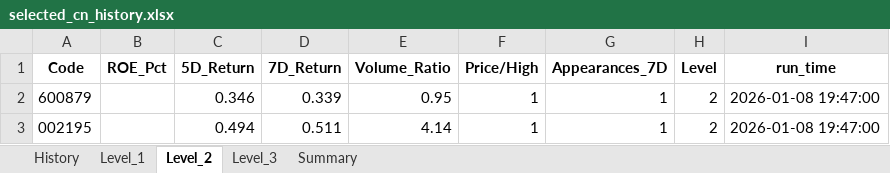
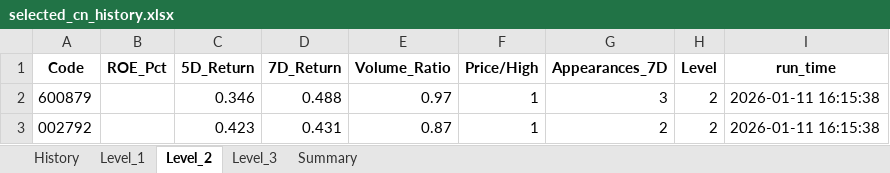
Before and after one commit to Feegoat06/AlphaScout, an Excel workbook: stockPicker/selected_cn_history.xlsx, sheet Level_2, drawn as a sheet; values as stored, in another font and other column widths than the file's, no borders; removed rows and columns are numbered as before the commit, all else as after; the diff names each change by its address in the sheet, - before the commit and + after, or states it on an @@ line.

```diff
--- a/stockPicker/selected_cn_history.xlsx (sheet Level_2)
+++ b/stockPicker/selected_cn_history.xlsx (sheet Level_2)
-D2 (7D_Return): 0.339
+D2 (7D_Return): 0.488
-E2 (Volume_Ratio): 0.95
+E2 (Volume_Ratio): 0.97
-G2 (Appearances_7D): 1
+G2 (Appearances_7D): 3
-I2 (run_time): 2026-01-08 19:47:00
+I2 (run_time): 2026-01-11 16:15:38
-row 3: 002195 |  | 0.494 | 0.511 | 4.14 | 1 | 1 | 2 | 2026-01-08 19:47:00
+row 3: 002792 |  | 0.423 | 0.431 | 0.87 | 1 | 2 | 2 | 2026-01-11 16:15:38
```
Also changed, not shown: sheet History, sheet Level_1, sheet Summary, stockPicker/fund_flow_top10_history.xlsx, 3 other files.
